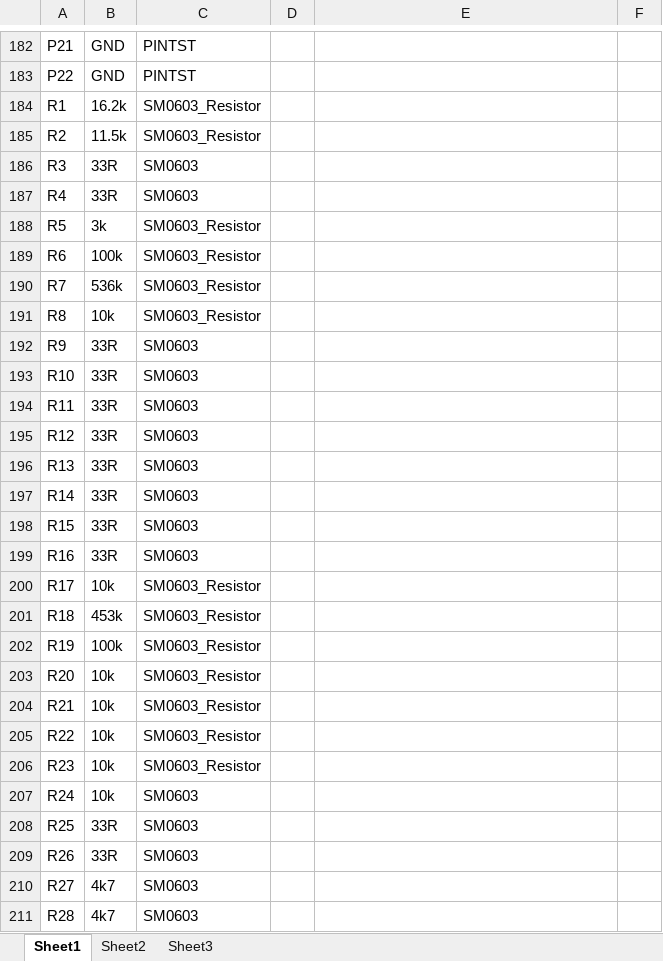
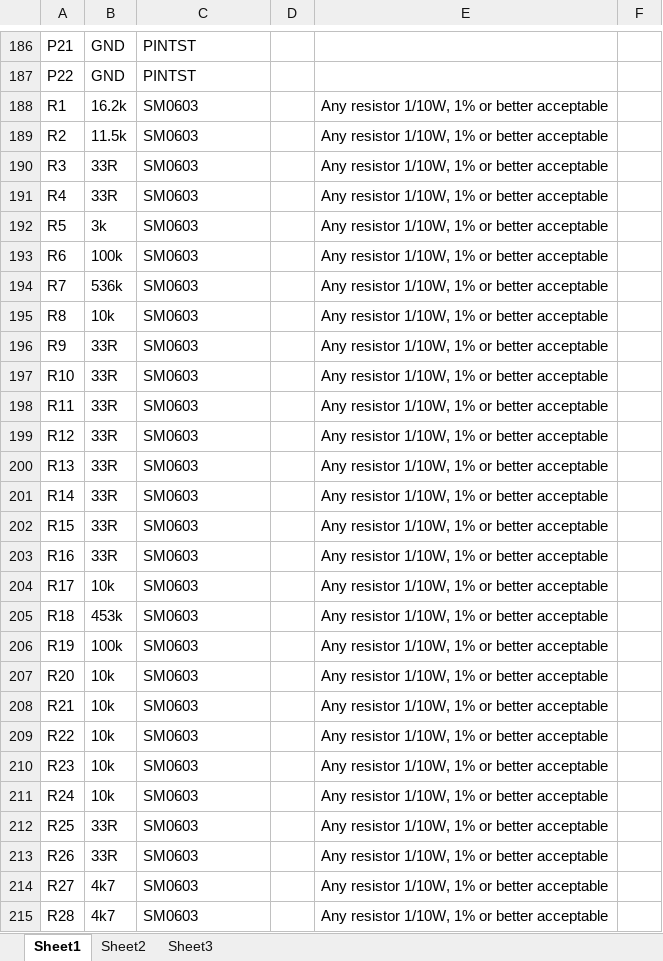
Before and after one commit to swallow-project/swallow-slice-xmp16, an Excel workbook: Manufacturing/V2/XMP16-V2-BOM.xlsx, sheet Sheet1, drawn as a sheet; only a part is shown, gaps mark what is left out; values as stored, in another font and other column widths than the file's, no cell formats; addresses are those after the commit; the diff covers the shown part only; the diff names each change by its address in the sheet, - before the commit and + after, or states it on an @@ line.

```diff
--- a/Manufacturing/V2/XMP16-V2-BOM.xlsx (sheet Sheet1)
+++ b/Manufacturing/V2/XMP16-V2-BOM.xlsx (sheet Sheet1)
-C188:C189: SM0603_Resistor
+C188:C189: SM0603
-E188:E215: (empty)
+E188:E215: Any resistor 1/10W, 1% or better acceptable
-C192:C195: SM0603_Resistor
+C192:C195: SM0603
-C204:C210: SM0603_Resistor
+C204:C210: SM0603
```
Also changed, not shown: 4 added rows and 792 edited cells elsewhere in this sheet, cell formats, 2 other files.
